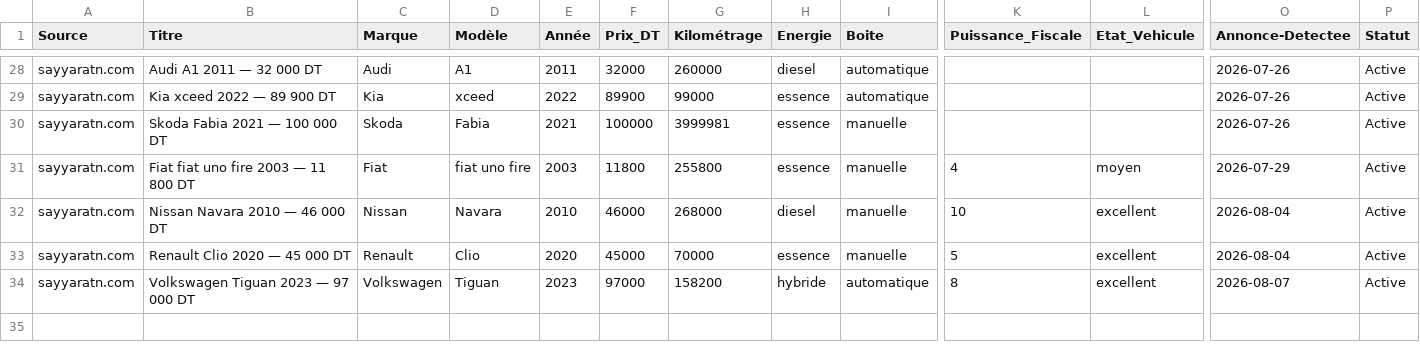
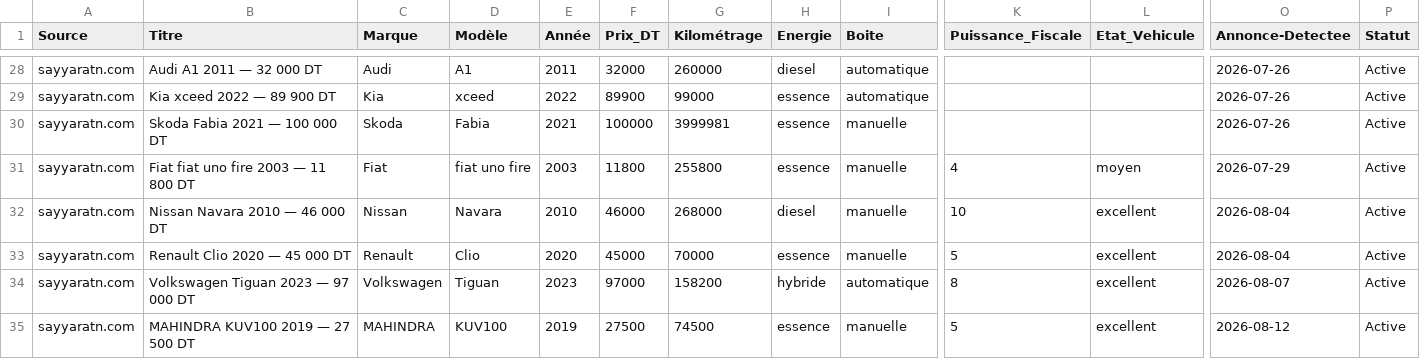
Before and after one commit to iheb-bibani/AutoDeal-Tunisie, a CSV file: data/raw/sayyarat.csv, drawn as a sheet; only a part is shown, gaps mark what is left out; rows hold the shown columns only; the diff names each change by its address in the sheet, - before the commit and + after, or states it on an @@ line.

```diff
--- a/data/raw/sayyarat.csv
+++ b/data/raw/sayyarat.csv
+row 35: sayyaratn.com | MAHINDRA KUV100 2019 — 27 500 DT | MAHINDRA | KUV100 | 2019 | 27500 | 74500 | essence | manuelle | 5 | excellent | 2026-08-12 | Active
```
Also changed, not shown: data/processed/alertes_bonnes_affaires.csv, data/raw/autocentral.csv, 12 other files.
